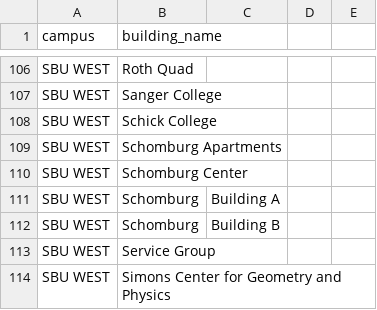
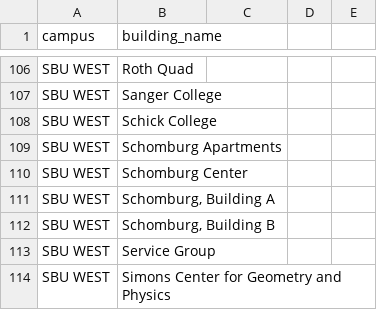
Before and after one commit to dane-meister/Parking4SBU, a CSV file: client/backend/csv/buildings_data.csv, drawn as a sheet; only a part is shown, gaps mark what is left out; the diff covers the shown part only.

Commit message:
put building names into double quotes

```diff
--- a/client/backend/csv/buildings_data.csv
+++ b/client/backend/csv/buildings_data.csv
@@ -111,2 +111,2 @@ SBU WEST,Schomburg Center
-SBU WEST,Schomburg, Building A
-SBU WEST,Schomburg, Building B
+SBU WEST,"Schomburg, Building A"
+SBU WEST,"Schomburg, Building B"
```
Also changed, not shown: 1 added row, 1 removed row and 51 edited cells elsewhere in this file, 1 other file.
